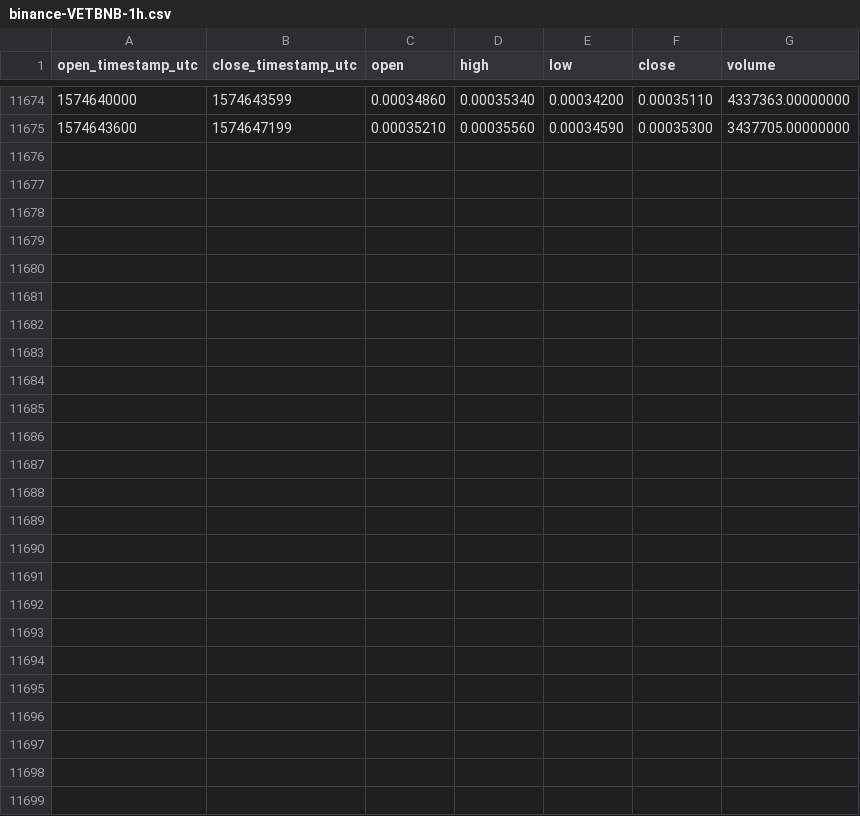
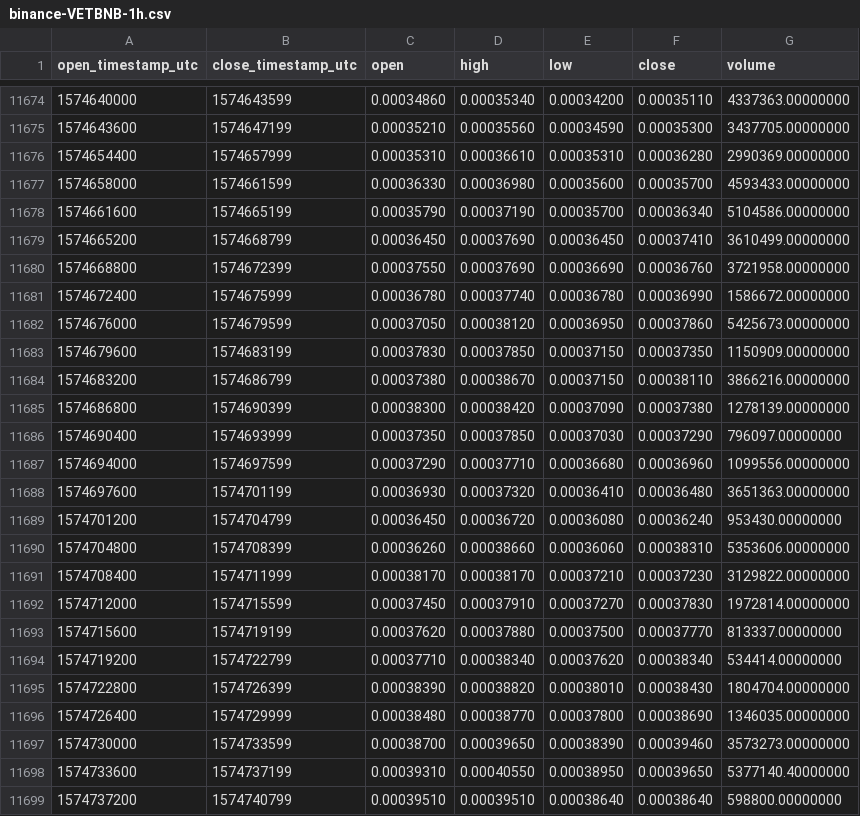
Before and after one commit to cryptobigbro/binance-VETBNB, a CSV file: binance-VETBNB-1h.csv, drawn as a sheet; only a part is shown, gaps mark what is left out; the diff names each change by its address in the sheet, - before the commit and + after, or states it on an @@ line.

Commit message:
Update OHLCV data.

```diff
--- a/binance-VETBNB-1h.csv
+++ b/binance-VETBNB-1h.csv
+row 11676: 1574654400 | 1574657999 | 0.00035310 | 0.00036610 | 0.00035310 | 0.00036280 | 2990369.00000000
+row 11677: 1574658000 | 1574661599 | 0.00036330 | 0.00036980 | 0.00035600 | 0.00035700 | 4593433.00000000
+row 11678: 1574661600 | 1574665199 | 0.00035790 | 0.00037190 | 0.00035700 | 0.00036340 | 5104586.00000000
+row 11679: 1574665200 | 1574668799 | 0.00036450 | 0.00037690 | 0.00036450 | 0.00037410 | 3610499.00000000
+row 11680: 1574668800 | 1574672399 | 0.00037550 | 0.00037690 | 0.00036690 | 0.00036760 | 3721958.00000000
+row 11681: 1574672400 | 1574675999 | 0.00036780 | 0.00037740 | 0.00036780 | 0.00036990 | 1586672.00000000
+row 11682: 1574676000 | 1574679599 | 0.00037050 | 0.00038120 | 0.00036950 | 0.00037860 | 5425673.00000000
+row 11683: 1574679600 | 1574683199 | 0.00037830 | 0.00037850 | 0.00037150 | 0.00037350 | 1150909.00000000
+row 11684: 1574683200 | 1574686799 | 0.00037380 | 0.00038670 | 0.00037150 | 0.00038110 | 3866216.00000000
+row 11685: 1574686800 | 1574690399 | 0.00038300 | 0.00038420 | 0.00037090 | 0.00037380 | 1278139.00000000
+row 11686: 1574690400 | 1574693999 | 0.00037350 | 0.00037850 | 0.00037030 | 0.00037290 | 796097.00000000
+row 11687: 1574694000 | 1574697599 | 0.00037290 | 0.00037710 | 0.00036680 | 0.00036960 | 1099556.00000000
+row 11688: 1574697600 | 1574701199 | 0.00036930 | 0.00037320 | 0.00036410 | 0.00036480 | 3651363.00000000
+row 11689: 1574701200 | 1574704799 | 0.00036450 | 0.00036720 | 0.00036080 | 0.00036240 | 953430.00000000
+row 11690: 1574704800 | 1574708399 | 0.00036260 | 0.00038660 | 0.00036060 | 0.00038310 | 5353606.00000000
+row 11691: 1574708400 | 1574711999 | 0.00038170 | 0.00038170 | 0.00037210 | 0.00037230 | 3129822.00000000
+row 11692: 1574712000 | 1574715599 | 0.00037450 | 0.00037910 | 0.00037270 | 0.00037830 | 1972814.00000000
+row 11693: 1574715600 | 1574719199 | 0.00037620 | 0.00037880 | 0.00037500 | 0.00037770 | 813337.00000000
+row 11694: 1574719200 | 1574722799 | 0.00037710 | 0.00038340 | 0.00037620 | 0.00038340 | 534414.00000000
+row 11695: 1574722800 | 1574726399 | 0.00038390 | 0.00038820 | 0.00038010 | 0.00038430 | 1804704.00000000
+row 11696: 1574726400 | 1574729999 | 0.00038480 | 0.00038770 | 0.00037800 | 0.00038690 | 1346035.00000000
+row 11697: 1574730000 | 1574733599 | 0.00038700 | 0.00039650 | 0.00038390 | 0.00039460 | 3573273.00000000
+row 11698: 1574733600 | 1574737199 | 0.00039310 | 0.00040550 | 0.00038950 | 0.00039650 | 5377140.40000000
+row 11699: 1574737200 | 1574740799 | 0.00039510 | 0.00039510 | 0.00038640 | 0.00038640 | 598800.00000000
```
Also changed, not shown: binance-VETBNB-1d.csv.
